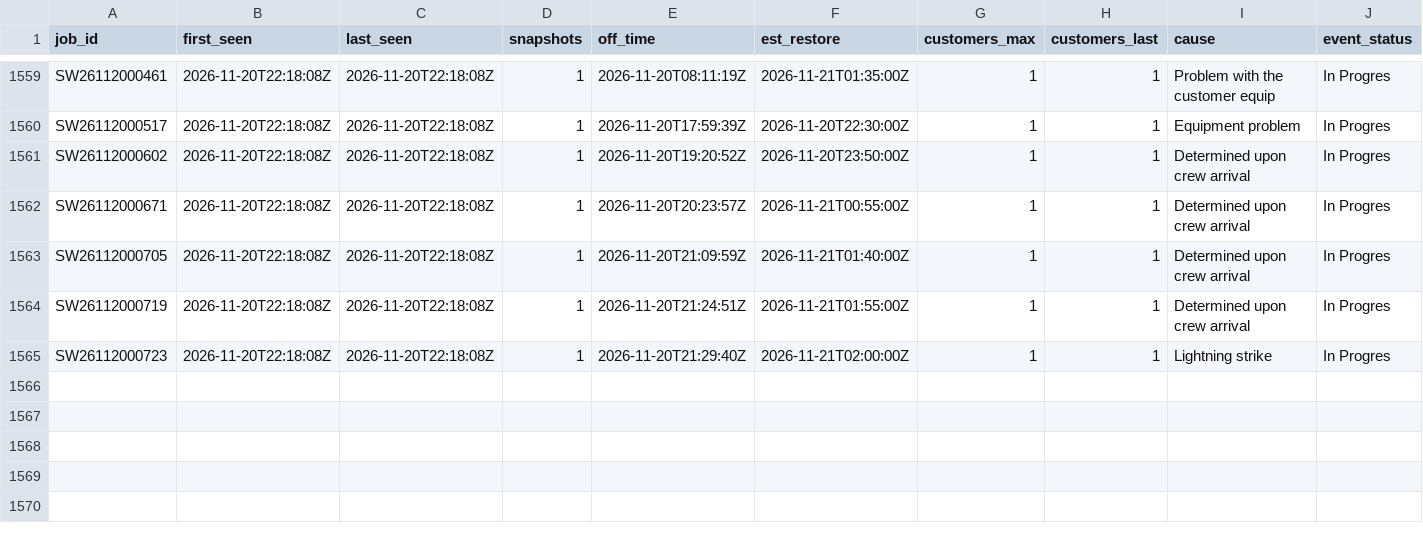
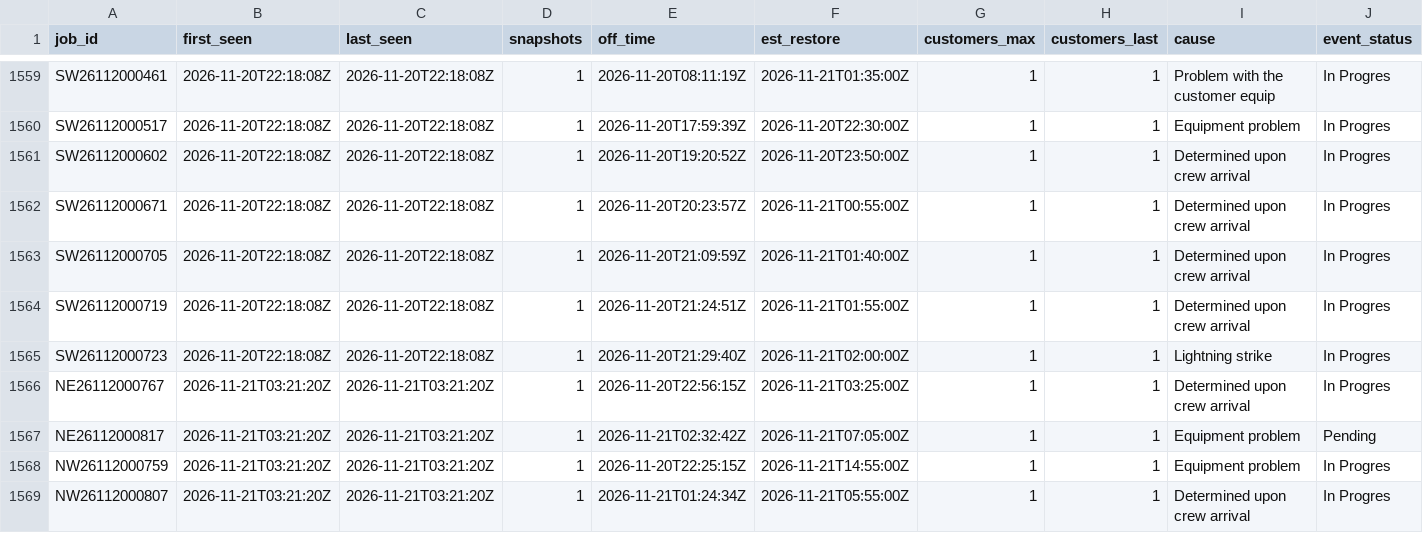
Before and after one commit to wadamcI/dte-outages, a CSV file: dte/history/2026-11.csv, drawn as a sheet; only a part is shown, gaps mark what is left out; rows hold the shown columns only; the diff covers the shown part only; the diff names each change by its address in the sheet, - before the commit and + after, or states it on an @@ line.

```diff
--- a/dte/history/2026-11.csv
+++ b/dte/history/2026-11.csv
+row 1566: NE26112000767 | 2026-11-21T03:21:20Z | 2026-11-21T03:21:20Z | 1 | 2026-11-20T22:56:15Z | 2026-11-21T03:25:00Z | 1 | 1 | Determined upon crew arrival | In Progres
+row 1567: NE26112000817 | 2026-11-21T03:21:20Z | 2026-11-21T03:21:20Z | 1 | 2026-11-21T02:32:42Z | 2026-11-21T07:05:00Z | 1 | 1 | Equipment problem | Pending
+row 1568: NW26112000759 | 2026-11-21T03:21:20Z | 2026-11-21T03:21:20Z | 1 | 2026-11-20T22:25:15Z | 2026-11-21T14:55:00Z | 1 | 1 | Equipment problem | In Progres
+row 1569: NW26112000807 | 2026-11-21T03:21:20Z | 2026-11-21T03:21:20Z | 1 | 2026-11-21T01:24:34Z | 2026-11-21T05:55:00Z | 1 | 1 | Determined upon crew arrival | In Progres
```
Also changed, not shown: 3 added rows and 16 edited cells elsewhere in this file, 1 other file.
